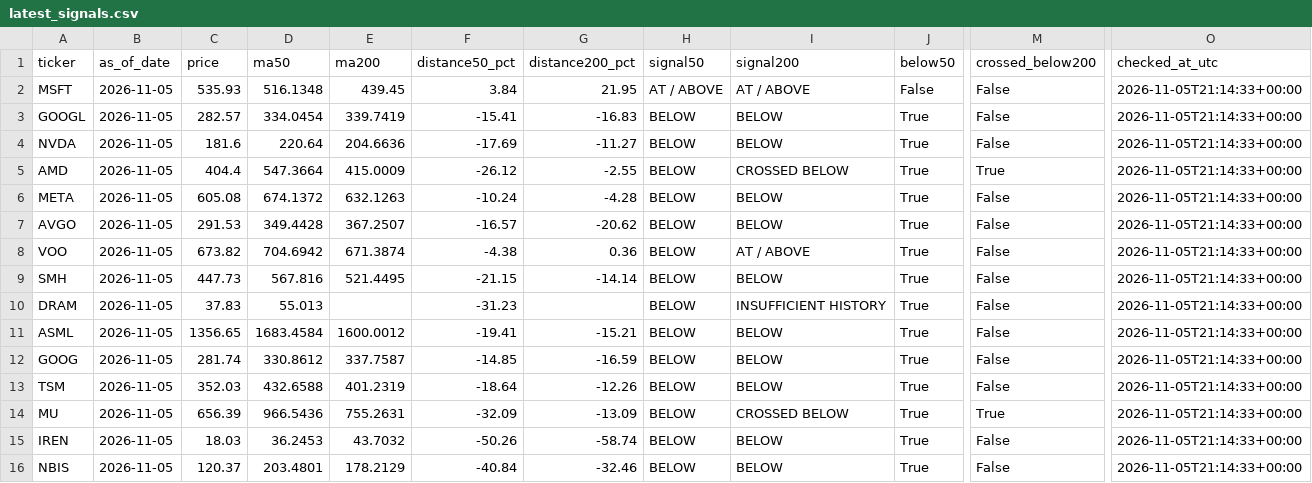
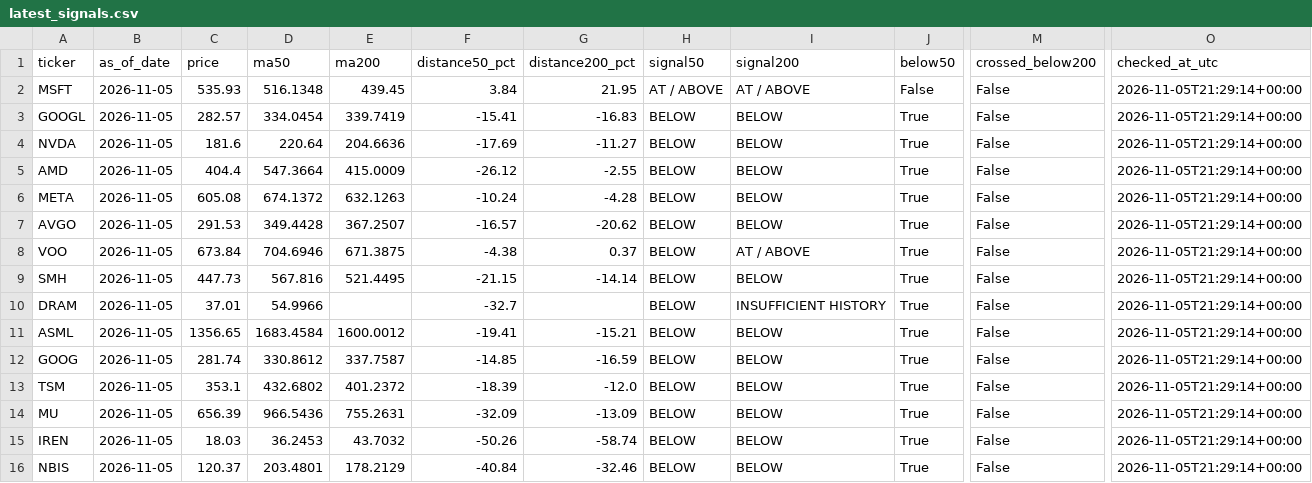
Before and after one commit to kmkrishnakant68-beep/stockpilot-cloud, a CSV file: stockpilot_data/latest_signals.csv, drawn as a sheet; only a part is shown, gaps mark what is left out; the diff names each change by its address in the sheet, - before the commit and + after, or states it on an @@ line.

```diff
--- a/stockpilot_data/latest_signals.csv
+++ b/stockpilot_data/latest_signals.csv
-O2:O16 (checked_at_utc): 2026-11-05T21:14:33+00:00
+O2:O16 (checked_at_utc): 2026-11-05T21:29:14+00:00
-I5 (signal200): CROSSED BELOW
+I5 (signal200): BELOW
-M5 (crossed_below200): True
+M5 (crossed_below200): False
-C8 (price): 673.82
+C8 (price): 673.84
-D8 (ma50): 704.6942
+D8 (ma50): 704.6946
-E8 (ma200): 671.3874
+E8 (ma200): 671.3875
-G8 (distance200_pct): 0.36
+G8 (distance200_pct): 0.37
-C10 (price): 37.83
+C10 (price): 37.01
-D10 (ma50): 55.013
+D10 (ma50): 54.9966
-F10 (distance50_pct): -31.23
+F10 (distance50_pct): -32.7
-C13 (price): 352.03
+C13 (price): 353.1
-D13 (ma50): 432.6588
+D13 (ma50): 432.6802
-E13 (ma200): 401.2319
+E13 (ma200): 401.2372
-F13 (distance50_pct): -18.64
+F13 (distance50_pct): -18.39
-G13 (distance200_pct): -12.26
+G13 (distance200_pct): -12.0
-I14 (signal200): CROSSED BELOW
+I14 (signal200): BELOW
-M14 (crossed_below200): True
+M14 (crossed_below200): False
```
Also changed, not shown: 4 other files.
